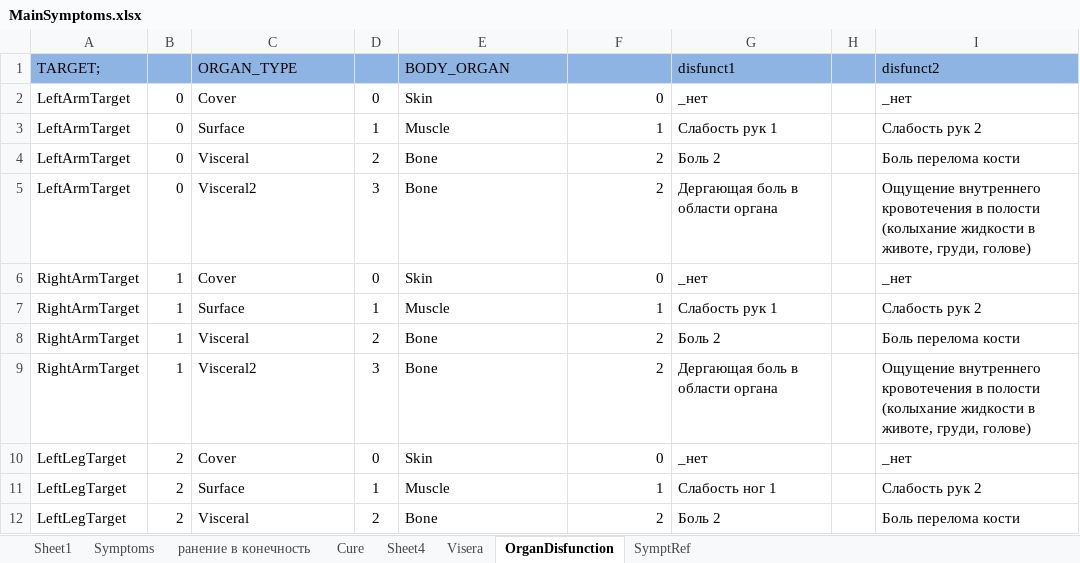
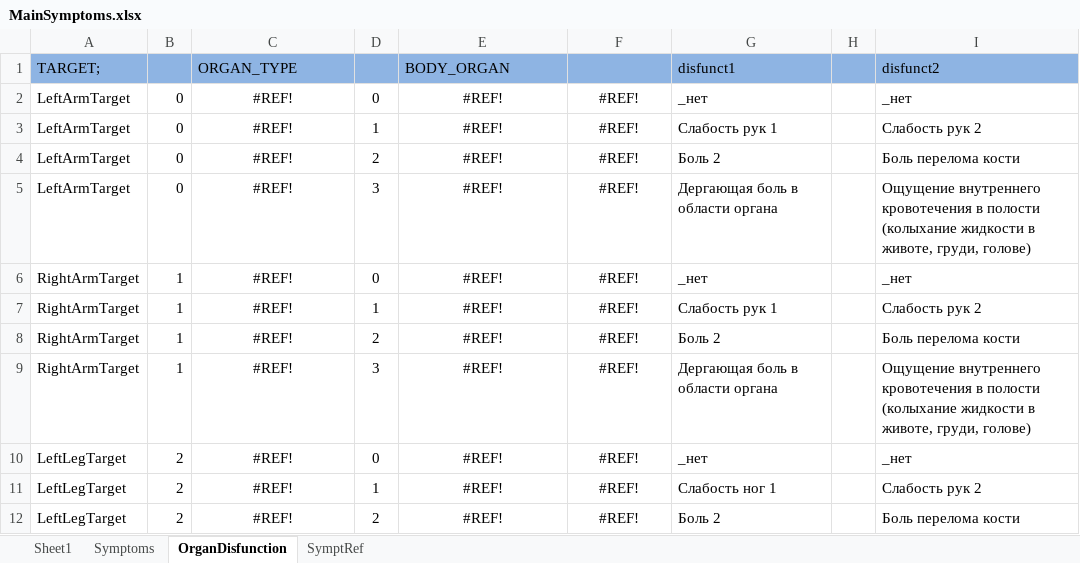
Before and after one commit to abdulhadi428/nute, an Excel workbook: Armlet/ArmletShell/MedTemp/MainSymptoms.xlsx, sheet OrganDisfunction, drawn as a sheet; only a part is shown; values as stored, in another font and other column widths than the file's, no borders; the diff covers the shown part only; the diff names each change by its address in the sheet, - before the commit and + after, or states it on an @@ line.

```diff
--- a/Armlet/ArmletShell/MedTemp/MainSymptoms.xlsx (sheet OrganDisfunction)
+++ b/Armlet/ArmletShell/MedTemp/MainSymptoms.xlsx (sheet OrganDisfunction)
-sheet tab: ранение в конечность
-sheet tab: Cure
-sheet tab: Sheet4
-sheet tab: Visera
-C2 (ORGAN_TYPE): Cover
+C2 (ORGAN_TYPE): #REF!
-C2:C12 alignment: left
+C2:C12 alignment: center
-E2 (BODY_ORGAN): Skin
+E2 (BODY_ORGAN): #REF!
-E2:E12 alignment: left
+E2:E12 alignment: center
-F2: 0
+F2: #REF!
-F2:F12 alignment: right
+F2:F12 alignment: center
-C3 (ORGAN_TYPE): Surface
+C3 (ORGAN_TYPE): #REF!
-E3 (BODY_ORGAN): Muscle
+E3 (BODY_ORGAN): #REF!
-F3: 1
+F3: #REF!
-C4 (ORGAN_TYPE): Visceral
+C4 (ORGAN_TYPE): #REF!
-E4:E5 (BODY_ORGAN): Bone
+E4:E5 (BODY_ORGAN): #REF!
-F4:F5: 2
+F4:F5: #REF!
-C5 (ORGAN_TYPE): Visceral2
+C5 (ORGAN_TYPE): #REF!
-C6 (ORGAN_TYPE): Cover
+C6 (ORGAN_TYPE): #REF!
-E6 (BODY_ORGAN): Skin
+E6 (BODY_ORGAN): #REF!
-F6: 0
+F6: #REF!
-C7 (ORGAN_TYPE): Surface
+C7 (ORGAN_TYPE): #REF!
-E7 (BODY_ORGAN): Muscle
+E7 (BODY_ORGAN): #REF!
-F7: 1
+F7: #REF!
-C8 (ORGAN_TYPE): Visceral
+C8 (ORGAN_TYPE): #REF!
-E8:E9 (BODY_ORGAN): Bone
+E8:E9 (BODY_ORGAN): #REF!
-F8:F9: 2
+F8:F9: #REF!
-C9 (ORGAN_TYPE): Visceral2
+C9 (ORGAN_TYPE): #REF!
-C10 (ORGAN_TYPE): Cover
+C10 (ORGAN_TYPE): #REF!
-E10 (BODY_ORGAN): Skin
+E10 (BODY_ORGAN): #REF!
-F10: 0
+F10: #REF!
-C11 (ORGAN_TYPE): Surface
+C11 (ORGAN_TYPE): #REF!
-E11 (BODY_ORGAN): Muscle
+E11 (BODY_ORGAN): #REF!
-F11: 1
+F11: #REF!
-C12 (ORGAN_TYPE): Visceral
+C12 (ORGAN_TYPE): #REF!
-E12 (BODY_ORGAN): Bone
+E12 (BODY_ORGAN): #REF!
-F12: 2
+F12: #REF!
```
Also changed, not shown: 63 edited cells and cell formats elsewhere in this sheet, 11 other files.
